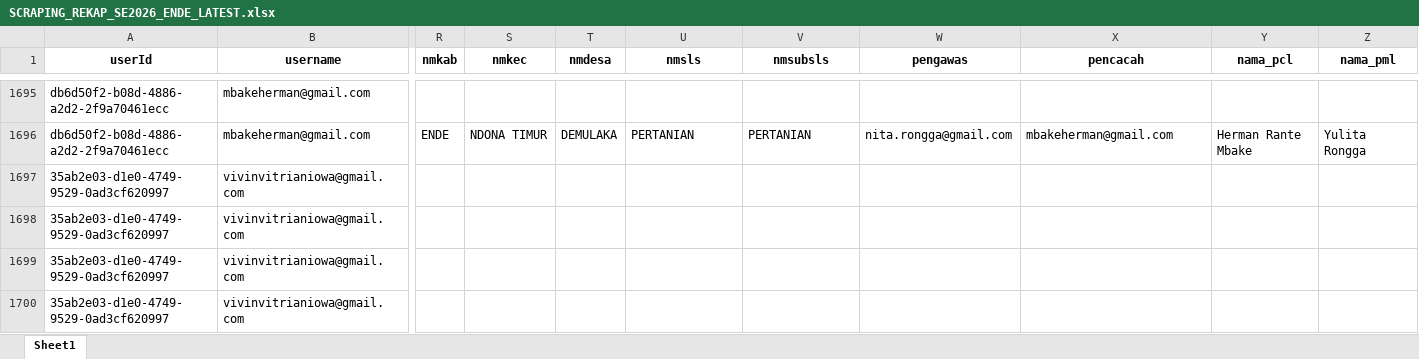
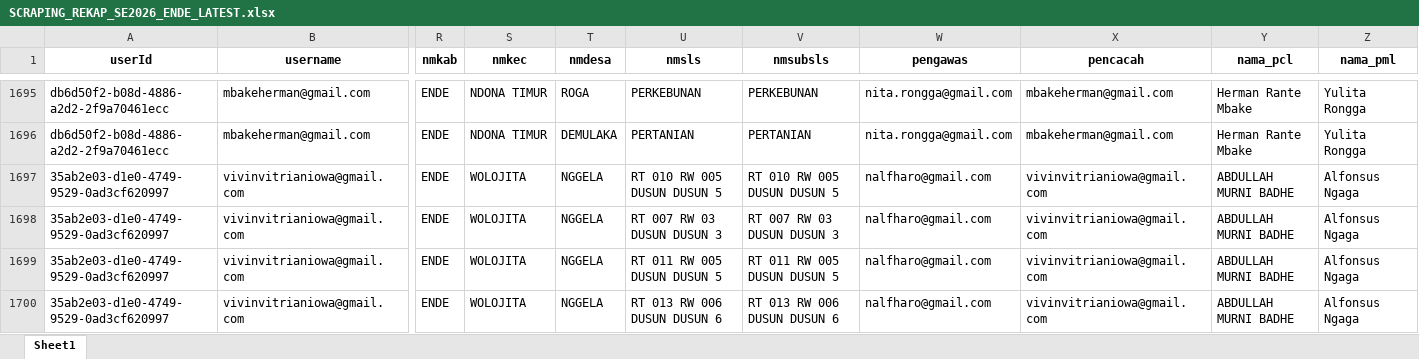
Before and after one commit to andrewmarulitua/monitoring-se2026, an Excel workbook: data/SCRAPING_REKAP_SE2026_ENDE_LATEST.xlsx, sheet Sheet1, drawn as a sheet; only a part is shown, gaps mark what is left out; values as stored, in another font and other column widths than the file's, no borders; the diff covers the shown part only; the diff names each change by its address in the sheet, - before the commit and + after, or states it on an @@ line.

```diff
--- a/data/SCRAPING_REKAP_SE2026_ENDE_LATEST.xlsx (sheet Sheet1)
+++ b/data/SCRAPING_REKAP_SE2026_ENDE_LATEST.xlsx (sheet Sheet1)
-R1695 (nmkab): (empty)
+R1695 (nmkab): ENDE
-S1695 (nmkec): (empty)
+S1695 (nmkec): NDONA TIMUR
-T1695 (nmdesa): (empty)
+T1695 (nmdesa): ROGA
-U1695 (nmsls): (empty)
+U1695 (nmsls): PERKEBUNAN
-V1695 (nmsubsls): (empty)
+V1695 (nmsubsls): PERKEBUNAN
-W1695 (pengawas): (empty)
+W1695 (pengawas): nita.rongga@gmail.com
-X1695 (pencacah): (empty)
+X1695 (pencacah): mbakeherman@gmail.com
-Y1695 (nama_pcl): (empty)
+Y1695 (nama_pcl): Herman Rante Mbake
-Z1695 (nama_pml): (empty)
+Z1695 (nama_pml): Yulita Rongga
-R1697:R1700 (nmkab): (empty)
+R1697:R1700 (nmkab): ENDE
-S1697:S1700 (nmkec): (empty)
+S1697:S1700 (nmkec): WOLOJITA
-T1697:T1700 (nmdesa): (empty)
+T1697:T1700 (nmdesa): NGGELA
-U1697 (nmsls): (empty)
+U1697 (nmsls): RT 010 RW 005 DUSUN DUSUN 5
-V1697 (nmsubsls): (empty)
+V1697 (nmsubsls): RT 010 RW 005 DUSUN DUSUN 5
-W1697:W1700 (pengawas): (empty)
+W1697:W1700 (pengawas): nalfharo@gmail.com
-X1697:X1700 (pencacah): (empty)
+X1697:X1700 (pencacah): vivinvitrianiowa@gmail.com
-Y1697:Y1700 (nama_pcl): (empty)
+Y1697:Y1700 (nama_pcl): ABDULLAH MURNI BADHE
-Z1697:Z1700 (nama_pml): (empty)
+Z1697:Z1700 (nama_pml): Alfonsus Ngaga
-U1698 (nmsls): (empty)
+U1698 (nmsls): RT 007 RW 03 DUSUN DUSUN 3
-V1698 (nmsubsls): (empty)
+V1698 (nmsubsls): RT 007 RW 03 DUSUN DUSUN 3
-U1699 (nmsls): (empty)
+U1699 (nmsls): RT 011 RW 005 DUSUN DUSUN 5
-V1699 (nmsubsls): (empty)
+V1699 (nmsubsls): RT 011 RW 005 DUSUN DUSUN 5
-U1700 (nmsls): (empty)
+U1700 (nmsls): RT 013 RW 006 DUSUN DUSUN 6
-V1700 (nmsubsls): (empty)
+V1700 (nmsubsls): RT 013 RW 006 DUSUN DUSUN 6
```
Also changed, not shown: 333 edited cells elsewhere in this sheet.
